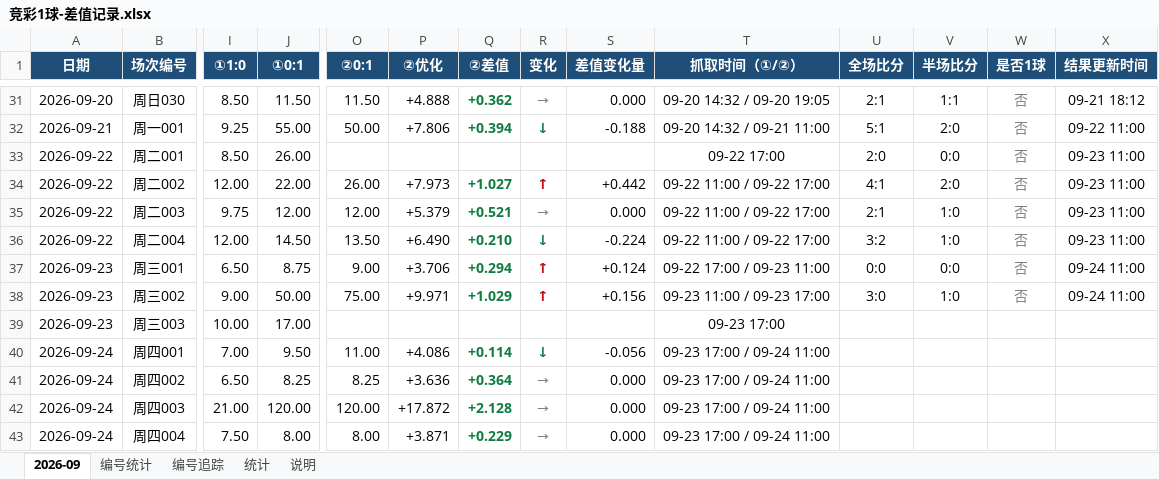
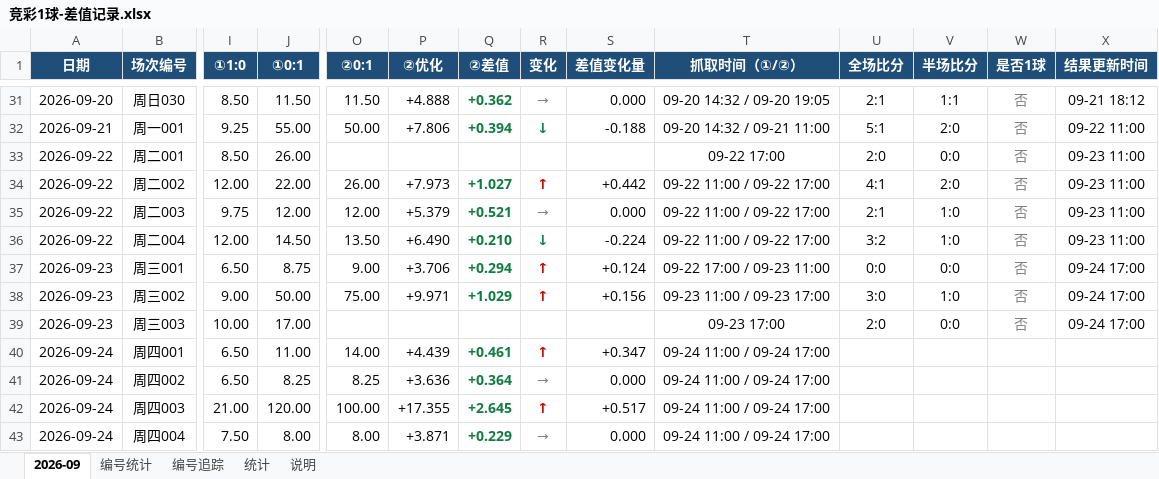
Before and after one commit to chuangyuyu/jingcai, an Excel workbook: docs/excel/竞彩1球-差值记录.xlsx, sheet 2026-09, drawn as a sheet; only a part is shown, gaps mark what is left out; values as stored, in another font and other column widths than the file's, no borders; the diff covers the shown part only; the diff names each change by its address in the sheet, - before the commit and + after, or states it on an @@ line.

Commit message:
data: 赔率 新增13 变化8 快照+21（2026-09-24 2026-09-25）；赛果回填 1 场（2026-09-23）；编号警戒 2 项；Excel 更新

```diff
--- a/docs/excel/竞彩1球-差值记录.xlsx (sheet 2026-09)
+++ b/docs/excel/竞彩1球-差值记录.xlsx (sheet 2026-09)
-X37:X38 (结果更新时间): 09-24 11:00
+X37:X38 (结果更新时间): 09-24 17:00
-U39 (全场比分): (empty)
+U39 (全场比分): 2:0
-V39 (半场比分): (empty)
+V39 (半场比分): 0:0
-W39 (是否1球): (empty)
+W39 (是否1球): 否
-X39 (结果更新时间): (empty)
+X39 (结果更新时间): 09-24 17:00
-I40 (①1:0): 7.00
+I40 (①1:0): 6.50
-J40 (①0:1): 9.50
+J40 (①0:1): 11.00
-O40 (②0:1): 11.00
+O40 (②0:1): 14.00
-P40 (②优化): +4.086
+P40 (②优化): +4.439
-Q40 (②差值): +0.114
+Q40 (②差值): +0.461
-R40 (变化): ↓
+R40 (变化): ↑
-R40 text colour: #107C41
+R40 text colour: #C00000
-S40 (差值变化量): -0.056
+S40 (差值变化量): +0.347
-T40:T43 (抓取时间（①/②）): 09-23 17:00 / 09-24 11:00
+T40:T43 (抓取时间（①/②）): 09-24 11:00 / 09-24 17:00
-O42 (②0:1): 120.00
+O42 (②0:1): 100.00
-P42 (②优化): +17.872
+P42 (②优化): +17.355
-Q42 (②差值): +2.128
+Q42 (②差值): +2.645
-R42 (变化): →
+R42 (变化): ↑
@@ R42 bold: off → on, text colour: #808080 → #C00000 @@
-S42 (差值变化量): 0.000
+S42 (差值变化量): +0.517
```
Also changed, not shown: 13 added rows, 34 edited cells and cell formats elsewhere in this sheet, sheet 统计, sheet 编号追踪, sheet 编号统计, 6 other files.
